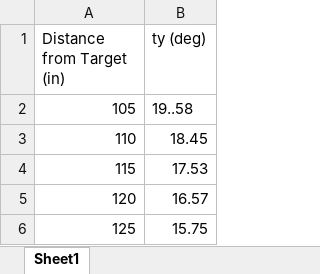
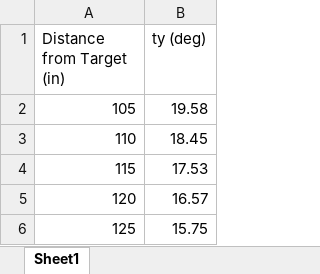
Before and after one commit to Team-501-The-PowerKnights/Vision2020, an Excel workbook: matlab/DistanceToTy_v2.xlsx, sheet Sheet1, drawn as a sheet; only a part is shown; values as stored, in another font and other column widths than the file's, no borders; the diff names each change by its address in the sheet, - before the commit and + after, or states it on an @@ line.

```diff
--- a/matlab/DistanceToTy_v2.xlsx (sheet Sheet1)
+++ b/matlab/DistanceToTy_v2.xlsx (sheet Sheet1)
-B2 (ty (deg)): 19..58
+B2 (ty (deg)): 19.58
```
Also changed, not shown: 1 other file.
